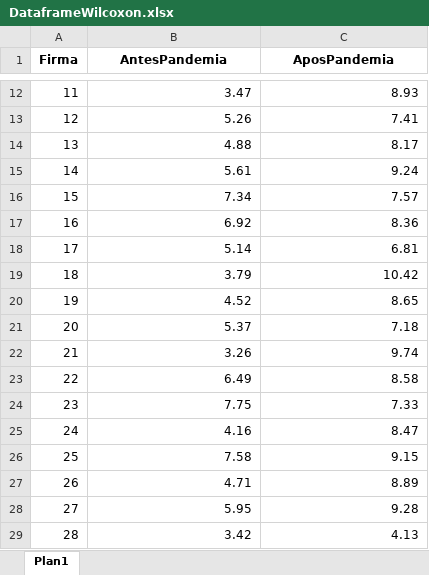
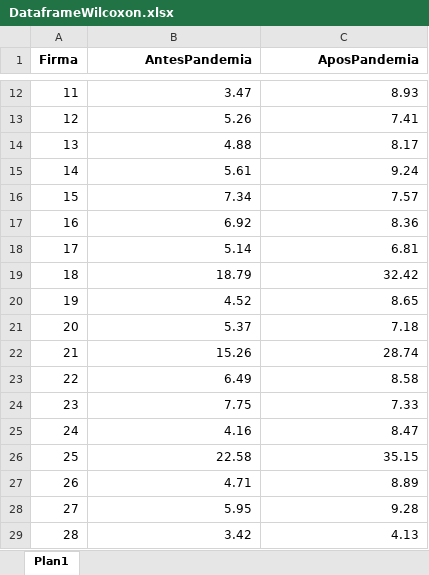
Before and after one commit to yuri-azevedo/Dataframes, an Excel workbook: DataframeWilcoxon.xlsx, sheet Plan1, drawn as a sheet; only a part is shown, gaps mark what is left out; values as stored, in another font and other column widths than the file's, no borders; the diff names each change by its address in the sheet, - before the commit and + after, or states it on an @@ line.

Commit message:
Add files via upload

```diff
--- a/DataframeWilcoxon.xlsx (sheet Plan1)
+++ b/DataframeWilcoxon.xlsx (sheet Plan1)
-B1:C1 alignment: center
+B1:C1 alignment: right
-B19 (AntesPandemia): 3.79
+B19 (AntesPandemia): 18.79
-C19 (AposPandemia): 10.42
+C19 (AposPandemia): 32.42
-B22 (AntesPandemia): 3.26
+B22 (AntesPandemia): 15.26
-C22 (AposPandemia): 9.74
+C22 (AposPandemia): 28.74
-B26 (AntesPandemia): 7.58
+B26 (AntesPandemia): 22.58
-C26 (AposPandemia): 9.15
+C26 (AposPandemia): 35.15
```
